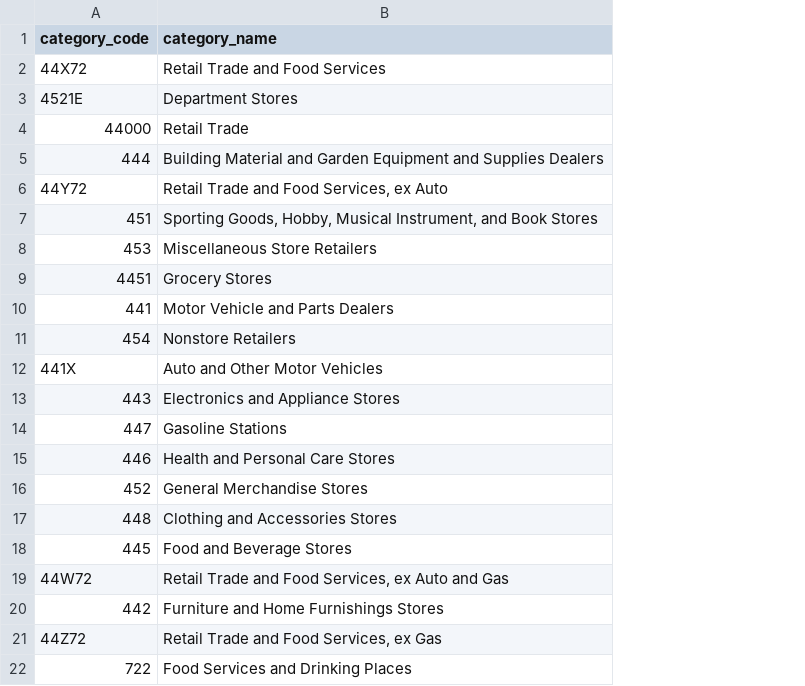
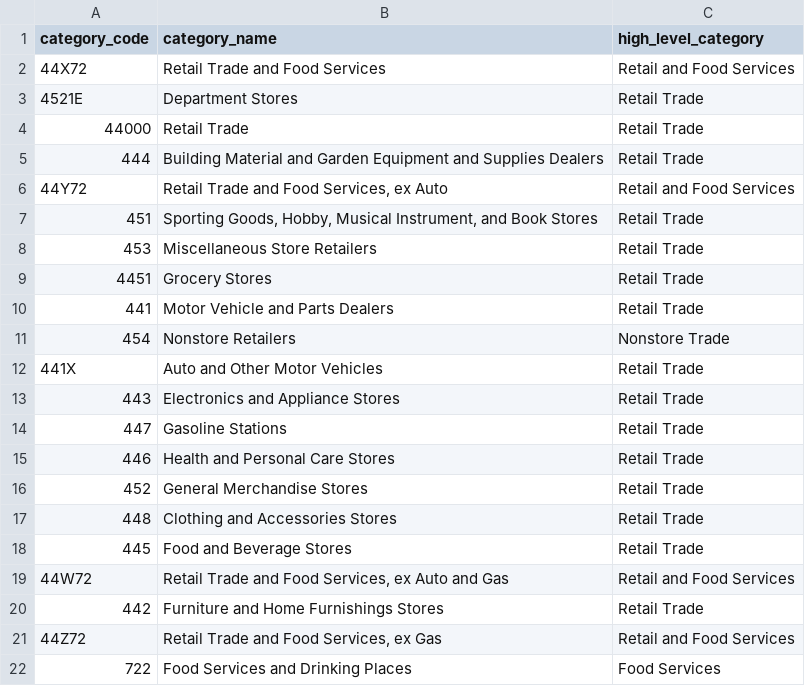
Before and after one commit to charJin/mrts-retail-and-food-services, a CSV file: data/code_categories.csv, drawn as a sheet; the diff names each change by its address in the sheet, - before the commit and + after, or states it on an @@ line.

Commit message:
clean data files export

```diff
--- a/data/code_categories.csv
+++ b/data/code_categories.csv
+column C (high_level_category), rows 2-22: Retail and Food Services | Retail Trade | Retail Trade | Retail Trade | Retail and Food Services | Retail Trade | Retail Trade | Retail Trade | Retail Trade | Nonstore Trade | Retail Trade | Retail Trade | Retail Trade | Retail Trade | Retail Trade | Retail Trade | Retail Trade | Retail and Food Services | Retail Trade | Retail and Food Services | Food Services
```
Also changed, not shown: 13 other files.
